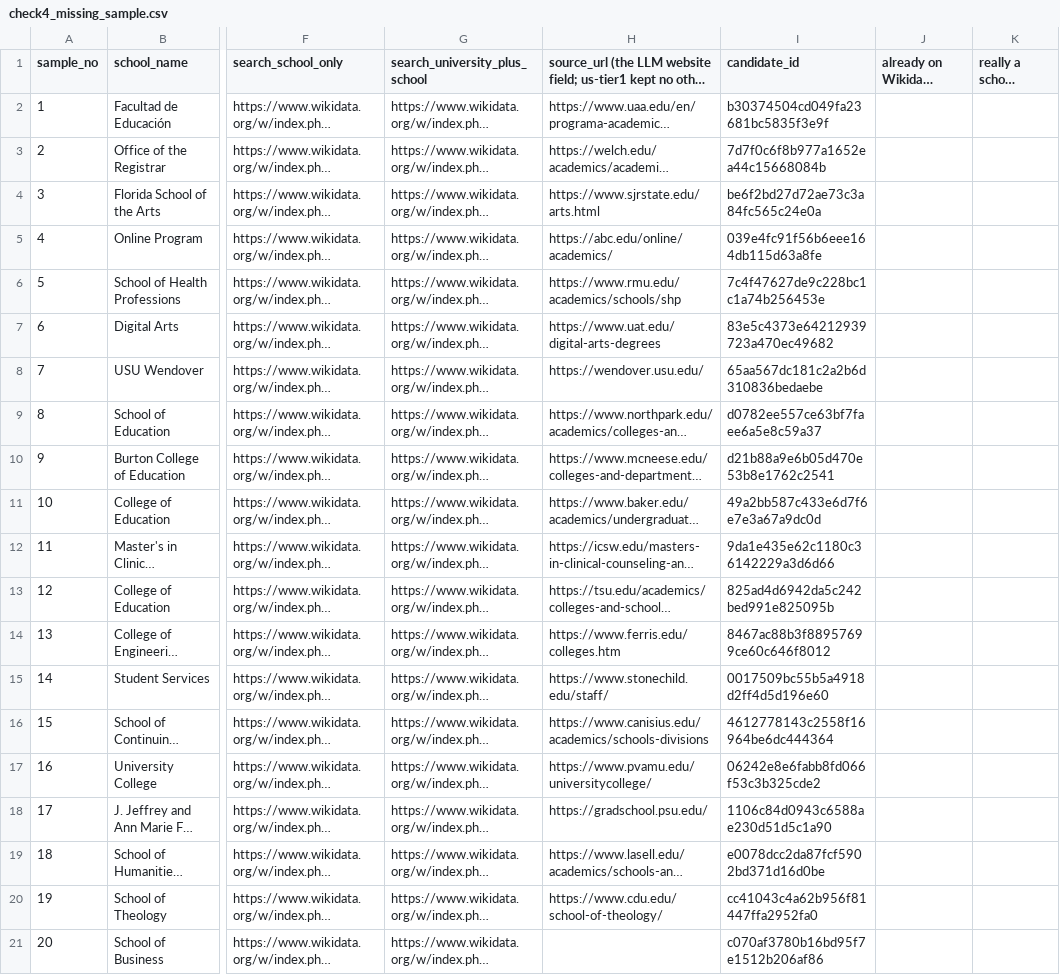
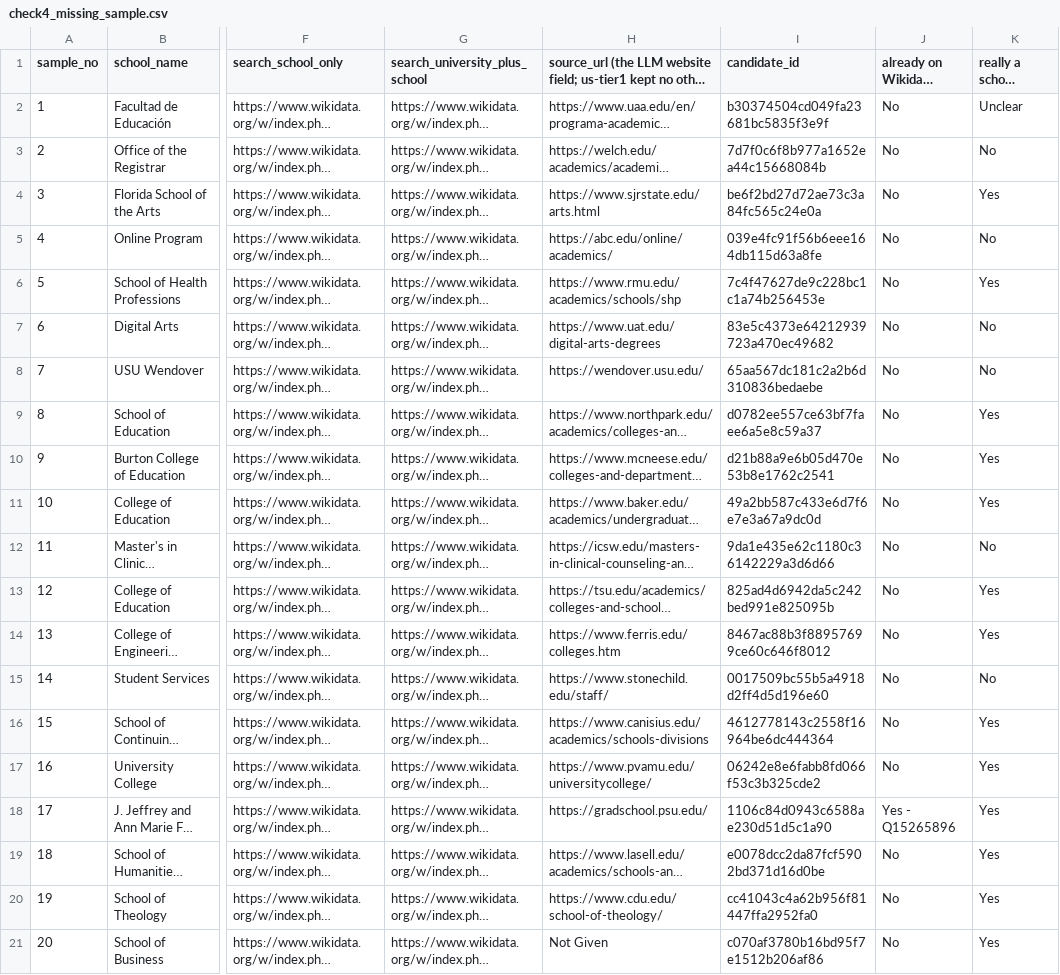
Before and after one commit to ipeirotis-org/academiabot, a CSV file: wikidata_discover/results/check4_missing_sample.csv, drawn as a sheet; only a part is shown, gaps mark what is left out; long unchanged cells end in …; the diff names each change by its address in the sheet, - before the commit and + after, or states it on an @@ line.

```diff
--- a/wikidata_discover/results/check4_missing_sample.csv
+++ b/wikidata_discover/results/check4_missing_sample.csv
-J2:J17 (already on Wikidata (QID)): (empty)
+J2:J17 (already on Wikidata (QID)): No
-K2 (really a school (yes/no)): (empty)
+K2 (really a school (yes/no)): Unclear
-K3 (really a school (yes/no)): (empty)
+K3 (really a school (yes/no)): No
-K4 (really a school (yes/no)): (empty)
+K4 (really a school (yes/no)): Yes
-K5 (really a school (yes/no)): (empty)
+K5 (really a school (yes/no)): No
-K6 (really a school (yes/no)): (empty)
+K6 (really a school (yes/no)): Yes
-K7:K8 (really a school (yes/no)): (empty)
+K7:K8 (really a school (yes/no)): No
-K9:K11 (really a school (yes/no)): (empty)
+K9:K11 (really a school (yes/no)): Yes
-K12 (really a school (yes/no)): (empty)
+K12 (really a school (yes/no)): No
-K13:K14 (really a school (yes/no)): (empty)
+K13:K14 (really a school (yes/no)): Yes
-K15 (really a school (yes/no)): (empty)
+K15 (really a school (yes/no)): No
-K16:K21 (really a school (yes/no)): (empty)
+K16:K21 (really a school (yes/no)): Yes
-J18 (already on Wikidata (QID)): (empty)
+J18 (already on Wikidata (QID)): Yes - Q15265896
-J19:J21 (already on Wikidata (QID)): (empty)
+J19:J21 (already on Wikidata (QID)): No
-H21: (empty)
+H21: Not Given
```
Also changed, not shown: 1 other file.
